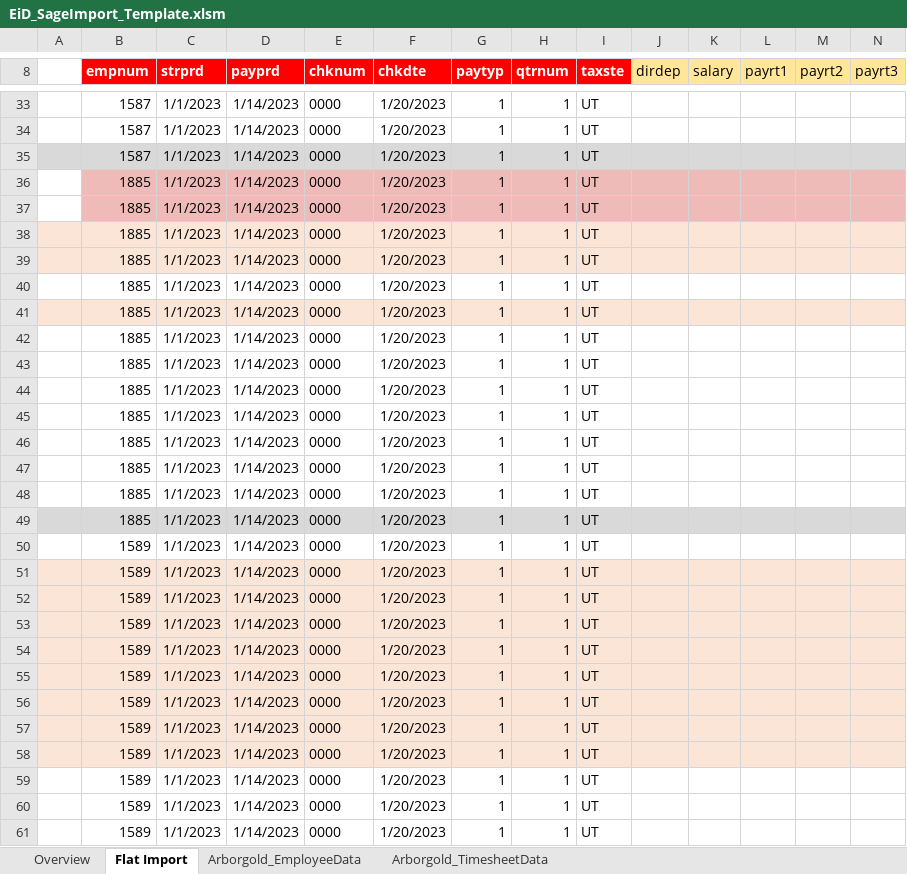
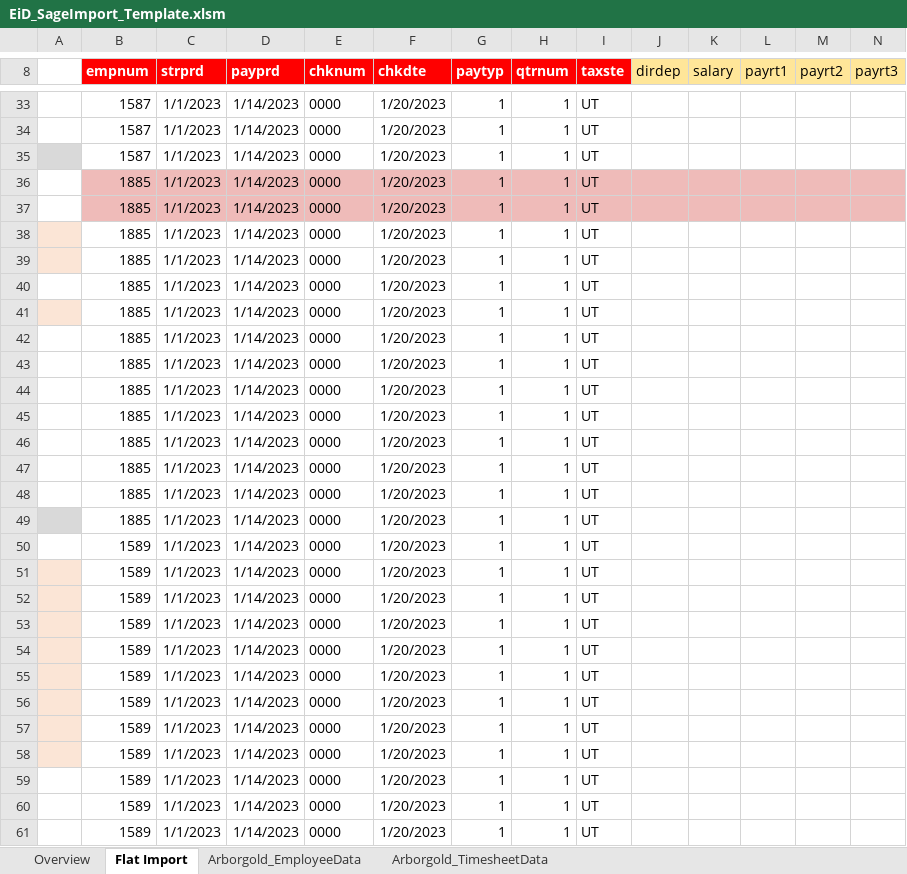
Before and after one commit to adjony/ASL-Bill, an Excel workbook: EiD_SageImport_Template.xlsm, sheet Flat Import, drawn as a sheet; only a part is shown, gaps mark what is left out; values as stored, in another font and other column widths than the file's, no borders; charts and pictures not drawn; the diff covers the shown part only; the diff names each change by its address in the sheet, - before the commit and + after, or states it on an @@ line.

```diff
--- a/EiD_SageImport_Template.xlsm (sheet Flat Import)
+++ b/EiD_SageImport_Template.xlsm (sheet Flat Import)
-B35:N35 fill: #D9D9D9
+B35:N35 fill: none
-B38:N39 fill: #FBE5D6
+B38:N39 fill: none
-B41:N41 fill: #FBE5D6
+B41:N41 fill: none
-B49:N49 fill: #D9D9D9
+B49:N49 fill: none
-B51:N58 fill: #FBE5D6
+B51:N58 fill: none
```
Also changed, not shown: cell formats elsewhere in this sheet, 4 other files.
